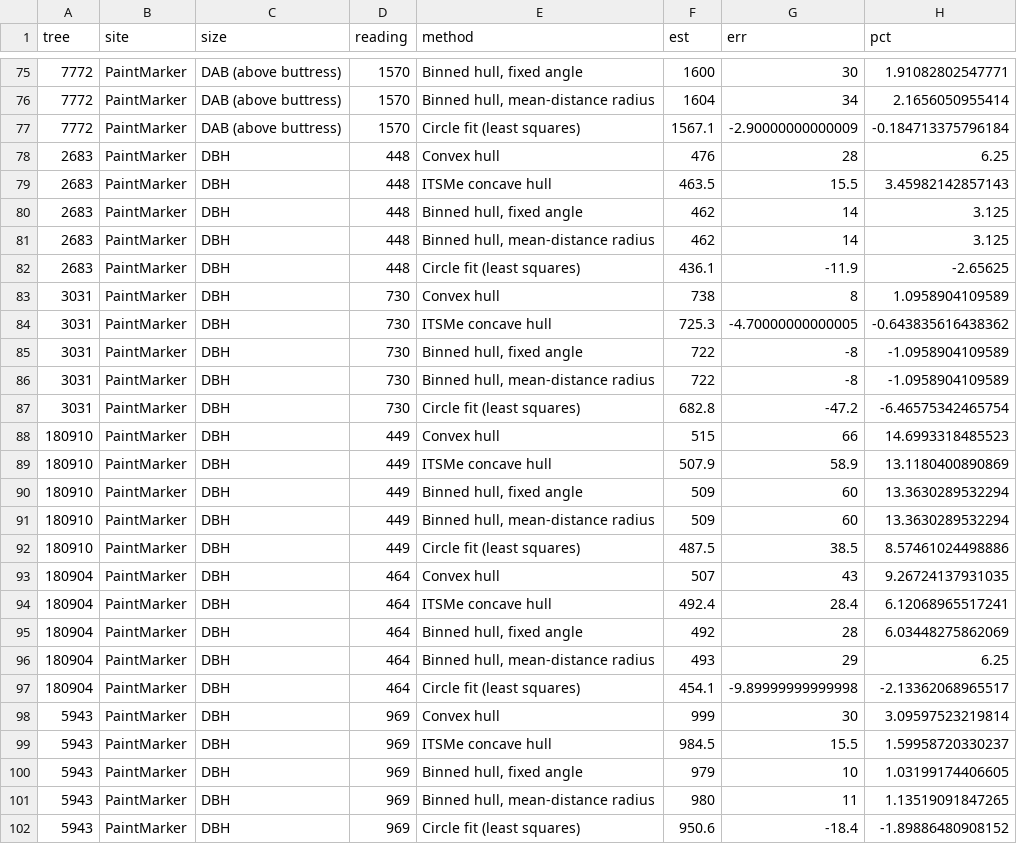
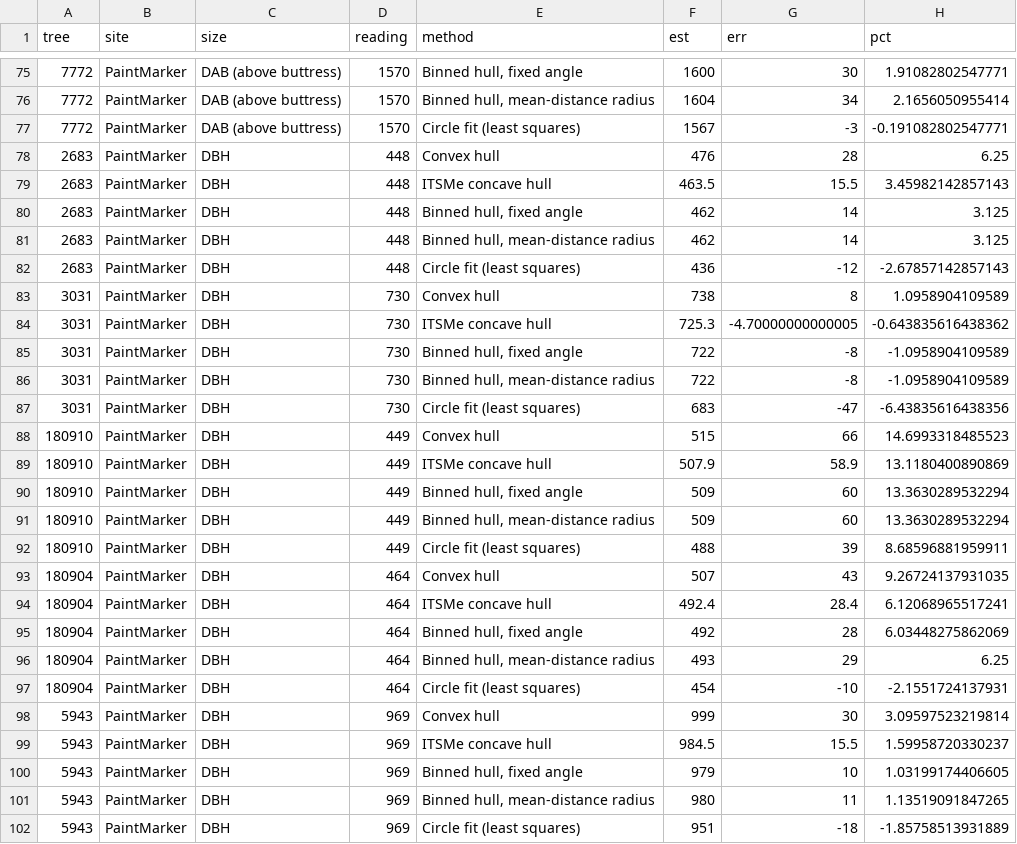
Before and after one commit to lealai12/PointCloud_TreeDiameter_CustomHeight, a CSV file: results/error_by_size_pertree.csv, drawn as a sheet; only a part is shown, gaps mark what is left out; the diff covers the shown part only.

Commit message:
added circle fit method to analyses

```diff
--- a/results/error_by_size_pertree.csv
+++ b/results/error_by_size_pertree.csv
@@ -76,3 +76,3 @@
 "7772","PaintMarker","DAB (above buttress)",1570,"Binned hull, mean-distance radius",1604,34,2.1656050955414
-"7772","PaintMarker","DAB (above buttress)",1570,"Circle fit (least squares)",1567.1,-2.90000000000009,-0.184713375796184
+"7772","PaintMarker","DAB (above buttress)",1570,"Circle fit (least squares)",1567,-3,-0.191082802547771
 "2683","PaintMarker","DBH",448,"Convex hull",476,28,6.25
@@ -81,3 +81,3 @@
 "2683","PaintMarker","DBH",448,"Binned hull, mean-distance radius",462,14,3.125
-"2683","PaintMarker","DBH",448,"Circle fit (least squares)",436.1,-11.9,-2.65625
+"2683","PaintMarker","DBH",448,"Circle fit (least squares)",436,-12,-2.67857142857143
 "3031","PaintMarker","DBH",730,"Convex hull",738,8,1.0958904109589
@@ -86,3 +86,3 @@
 "3031","PaintMarker","DBH",730,"Binned hull, mean-distance radius",722,-8,-1.0958904109589
-"3031","PaintMarker","DBH",730,"Circle fit (least squares)",682.8,-47.2,-6.46575342465754
+"3031","PaintMarker","DBH",730,"Circle fit (least squares)",683,-47,-6.43835616438356
 "180910","PaintMarker","DBH",449,"Convex hull",515,66,14.6993318485523
@@ -91,3 +91,3 @@
 "180910","PaintMarker","DBH",449,"Binned hull, mean-distance radius",509,60,13.3630289532294
-"180910","PaintMarker","DBH",449,"Circle fit (least squares)",487.5,38.5,8.57461024498886
+"180910","PaintMarker","DBH",449,"Circle fit (least squares)",488,39,8.68596881959911
 "180904","PaintMarker","DBH",464,"Convex hull",507,43,9.26724137931035
@@ -96,3 +96,3 @@
 "180904","PaintMarker","DBH",464,"Binned hull, mean-distance radius",493,29,6.25
-"180904","PaintMarker","DBH",464,"Circle fit (least squares)",454.1,-9.89999999999998,-2.13362068965517
+"180904","PaintMarker","DBH",464,"Circle fit (least squares)",454,-10,-2.1551724137931
 "5943","PaintMarker","DBH",969,"Convex hull",999,30,3.09597523219814
@@ -101,2 +101,2 @@
 "5943","PaintMarker","DBH",969,"Binned hull, mean-distance radius",980,11,1.13519091847265
-"5943","PaintMarker","DBH",969,"Circle fit (least squares)",950.6,-18.4,-1.89886480908152
+"5943","PaintMarker","DBH",969,"Circle fit (least squares)",951,-18,-1.85758513931889
```
Also changed, not shown: 36 edited cells elsewhere in this file, results/field_accuracy_all_sites_pertree.csv, results/field_accuracy_dendrometer_only_pertree.csv, 32 other files.
